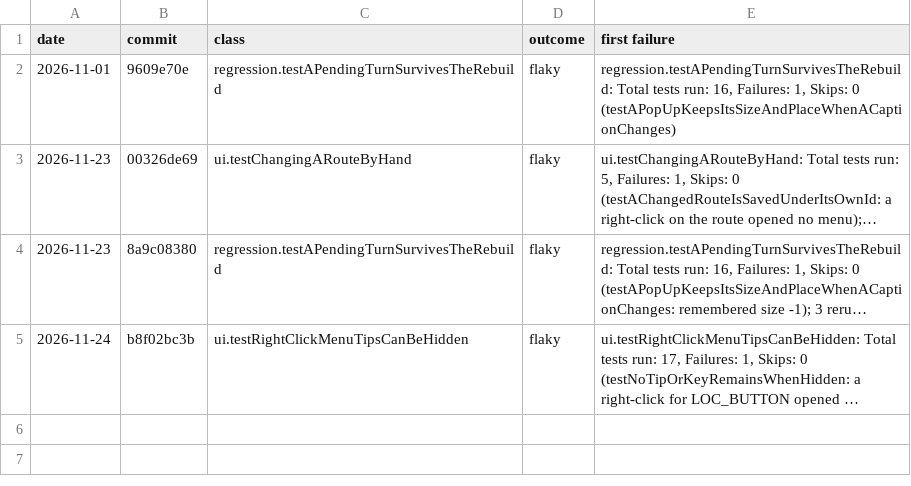
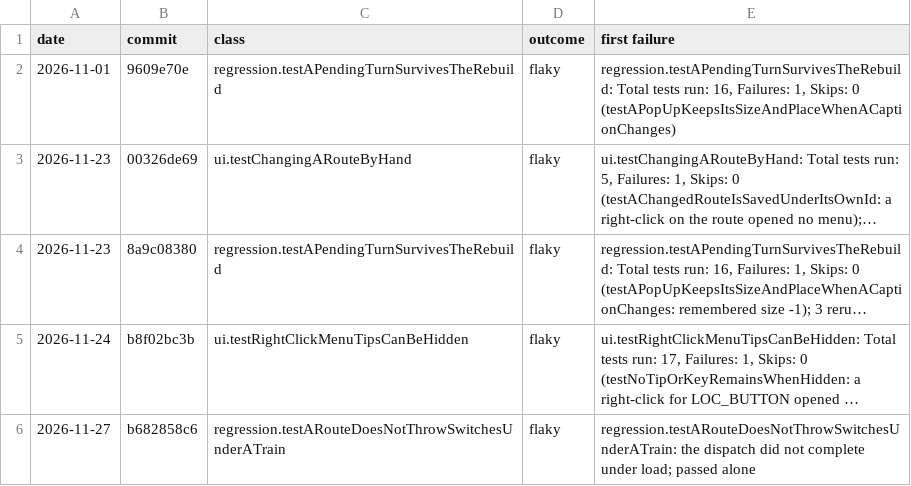
Before and after one commit to bob123456678/TrainControl, a TSV file: docs/tools/flakes.tsv, drawn as a sheet; long unchanged cells end in …; the diff names each change by its address in the sheet, - before the commit and + after, or states it on an @@ line.

```diff
--- a/docs/tools/flakes.tsv
+++ b/docs/tools/flakes.tsv
+row 6: 2026-11-27 | b682858c6 | regression.testARouteDoesNotThrowSwitchesUnderATrain | flaky | regression.testARouteDoesNotThrowSwitchesUnderATrain: the dispatch did not complete under load; passed alone
```
Also changed, not shown: 3 other files.
